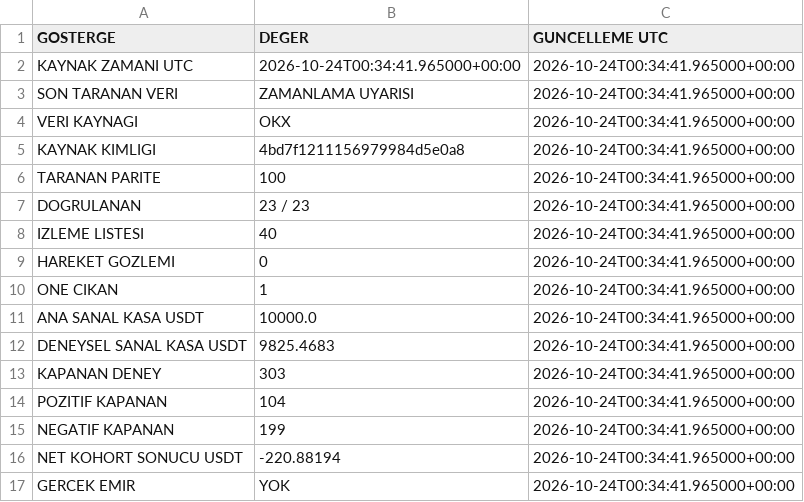
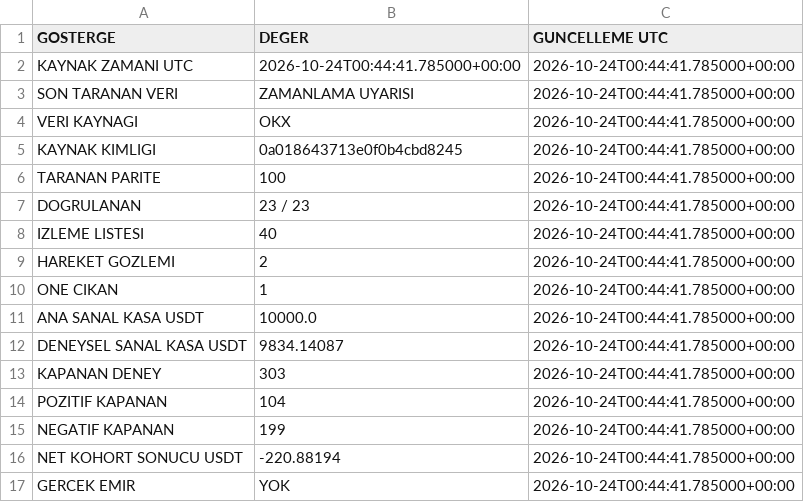
Before and after one commit to onurqlp/coin-live-pro, a CSV file: web/data/uzayx-guncel.csv, drawn as a sheet.

```diff
--- a/web/data/uzayx-guncel.csv
+++ b/web/data/uzayx-guncel.csv
@@ -1,17 +1,17 @@
 GOSTERGE,DEGER,GUNCELLEME UTC
-KAYNAK ZAMANI UTC,2026-10-24T00:34:41.965000+00:00,2026-10-24T00:34:41.965000+00:00
-SON TARANAN VERI,ZAMANLAMA UYARISI,2026-10-24T00:34:41.965000+00:00
-VERI KAYNAGI,OKX,2026-10-24T00:34:41.965000+00:00
-KAYNAK KIMLIGI,4bd7f1211156979984d5e0a8,2026-10-24T00:34:41.965000+00:00
-TARANAN PARITE,100,2026-10-24T00:34:41.965000+00:00
-DOGRULANAN,23 / 23,2026-10-24T00:34:41.965000+00:00
-IZLEME LISTESI,40,2026-10-24T00:34:41.965000+00:00
-HAREKET GOZLEMI,0,2026-10-24T00:34:41.965000+00:00
-ONE CIKAN,1,2026-10-24T00:34:41.965000+00:00
-ANA SANAL KASA USDT,10000.0,2026-10-24T00:34:41.965000+00:00
-DENEYSEL SANAL KASA USDT,9825.4683,2026-10-24T00:34:41.965000+00:00
-KAPANAN DENEY,303,2026-10-24T00:34:41.965000+00:00
-POZITIF KAPANAN,104,2026-10-24T00:34:41.965000+00:00
-NEGATIF KAPANAN,199,2026-10-24T00:34:41.965000+00:00
-NET KOHORT SONUCU USDT,-220.88194,2026-10-24T00:34:41.965000+00:00
-GERCEK EMIR,YOK,2026-10-24T00:34:41.965000+00:00
+KAYNAK ZAMANI UTC,2026-10-24T00:44:41.785000+00:00,2026-10-24T00:44:41.785000+00:00
+SON TARANAN VERI,ZAMANLAMA UYARISI,2026-10-24T00:44:41.785000+00:00
+VERI KAYNAGI,OKX,2026-10-24T00:44:41.785000+00:00
+KAYNAK KIMLIGI,0a018643713e0f0b4cbd8245,2026-10-24T00:44:41.785000+00:00
+TARANAN PARITE,100,2026-10-24T00:44:41.785000+00:00
+DOGRULANAN,23 / 23,2026-10-24T00:44:41.785000+00:00
+IZLEME LISTESI,40,2026-10-24T00:44:41.785000+00:00
+HAREKET GOZLEMI,2,2026-10-24T00:44:41.785000+00:00
+ONE CIKAN,1,2026-10-24T00:44:41.785000+00:00
+ANA SANAL KASA USDT,10000.0,2026-10-24T00:44:41.785000+00:00
+DENEYSEL SANAL KASA USDT,9834.14087,2026-10-24T00:44:41.785000+00:00
+KAPANAN DENEY,303,2026-10-24T00:44:41.785000+00:00
+POZITIF KAPANAN,104,2026-10-24T00:44:41.785000+00:00
+NEGATIF KAPANAN,199,2026-10-24T00:44:41.785000+00:00
+NET KOHORT SONUCU USDT,-220.88194,2026-10-24T00:44:41.785000+00:00
+GERCEK EMIR,YOK,2026-10-24T00:44:41.785000+00:00
```
Also changed, not shown: 43 other files.
